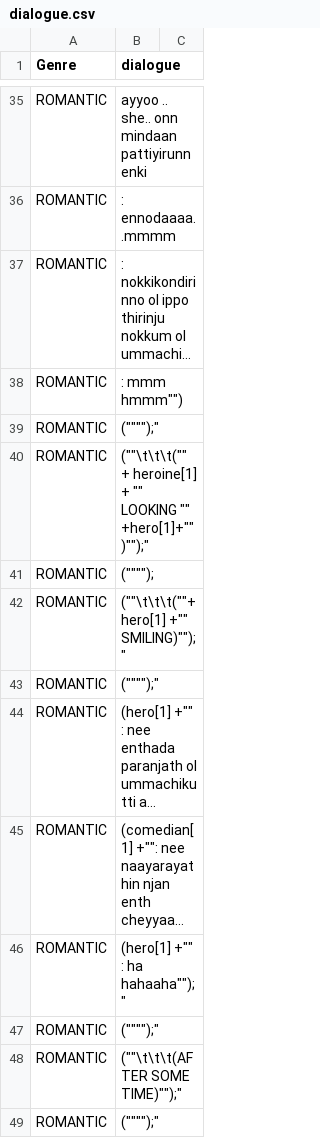
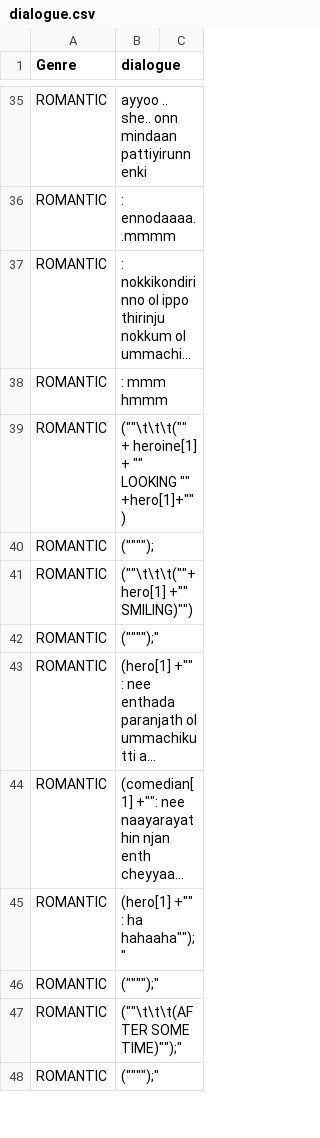
Before and after one commit to Nasihmajeed/CoreJavaFoundational, a CSV file: MovieScript/resources/dialogue.csv, drawn as a sheet; only a part is shown, gaps mark what is left out; long unchanged cells end in …; removed rows and columns are numbered as before the commit, all else as after; the diff names each change by its address in the sheet, - before the commit and + after, or states it on an @@ line.

```diff
--- a/MovieScript/resources/dialogue.csv
+++ b/MovieScript/resources/dialogue.csv
-B38 (dialogue): : mmm hmmm"")
+B38 (dialogue): : mmm hmmm
-row 39: ROMANTIC | ("""");"
-B39 (dialogue): …LOOKING "" +hero[1]+"")"");"
+B39 (dialogue): …LOOKING "" +hero[1]+"")
-B41 (dialogue): (""\t\t\t(""+hero[1] +"" SMILING)"");"
+B41 (dialogue): (""\t\t\t(""+hero[1] +"" SMILING)"")
```
Also changed, not shown: 1 other file.
